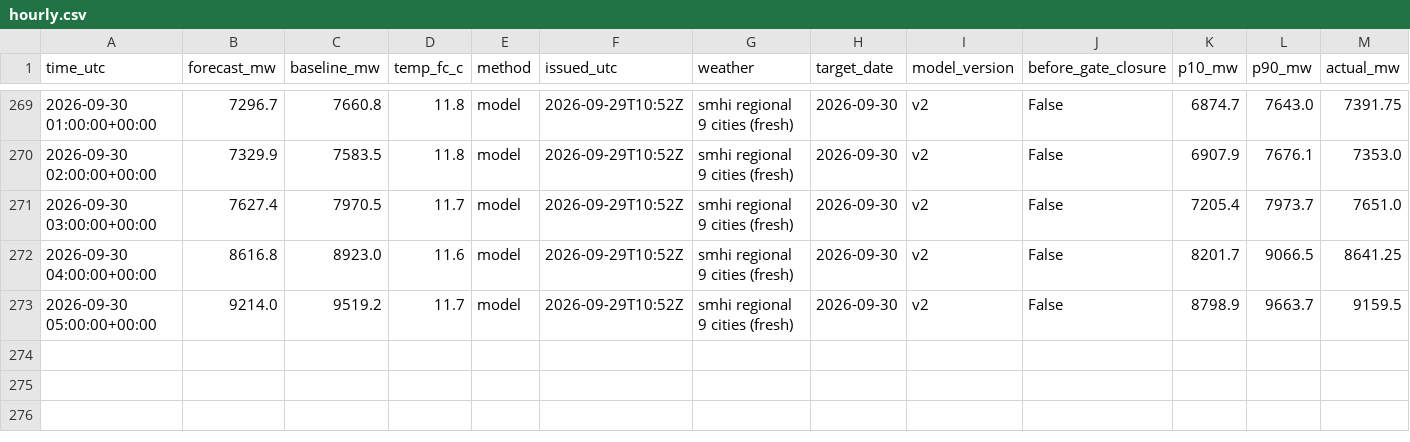
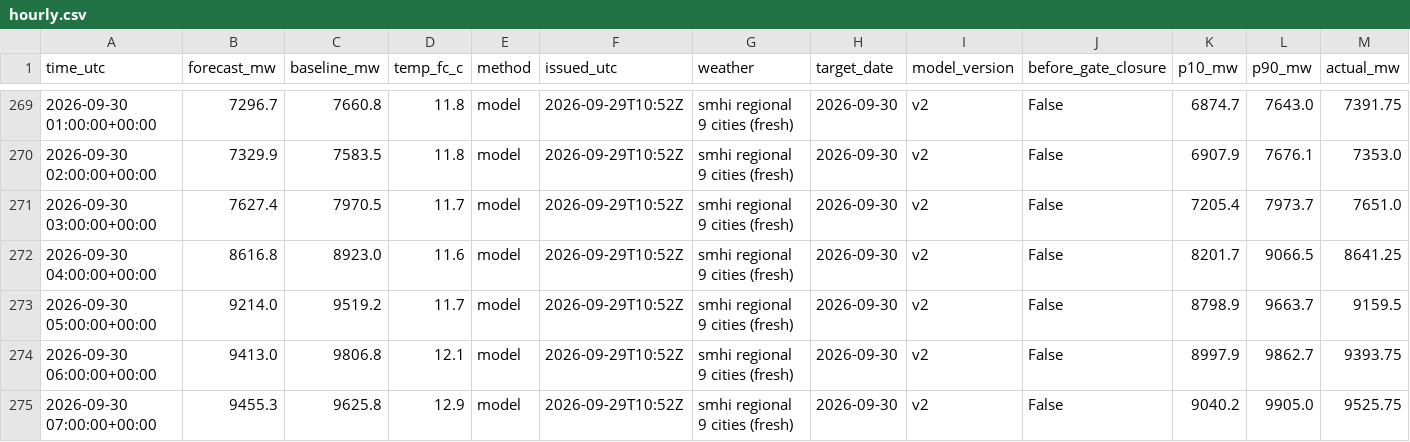
Before and after one commit to MindisBlank/SE3_DayAheadLoadForecast, a CSV file: scores/hourly.csv, drawn as a sheet; only a part is shown, gaps mark what is left out; rows hold the shown columns only; the diff names each change by its address in the sheet, - before the commit and + after, or states it on an @@ line.

```diff
--- a/scores/hourly.csv
+++ b/scores/hourly.csv
+row 274: 2026-09-30 06:00:00+00:00 | 9413.0 | 9806.8 | 12.1 | model | 2026-09-29T10:52Z | smhi regional 9 cities (fresh) | 2026-09-30 | v2 | False | 8997.9 | 9862.7 | 9393.75
+row 275: 2026-09-30 07:00:00+00:00 | 9455.3 | 9625.8 | 12.9 | model | 2026-09-29T10:52Z | smhi regional 9 cities (fresh) | 2026-09-30 | v2 | False | 9040.2 | 9905.0 | 9525.75
```
Also changed, not shown: forecasts/run_log.csv, 11 other files.
